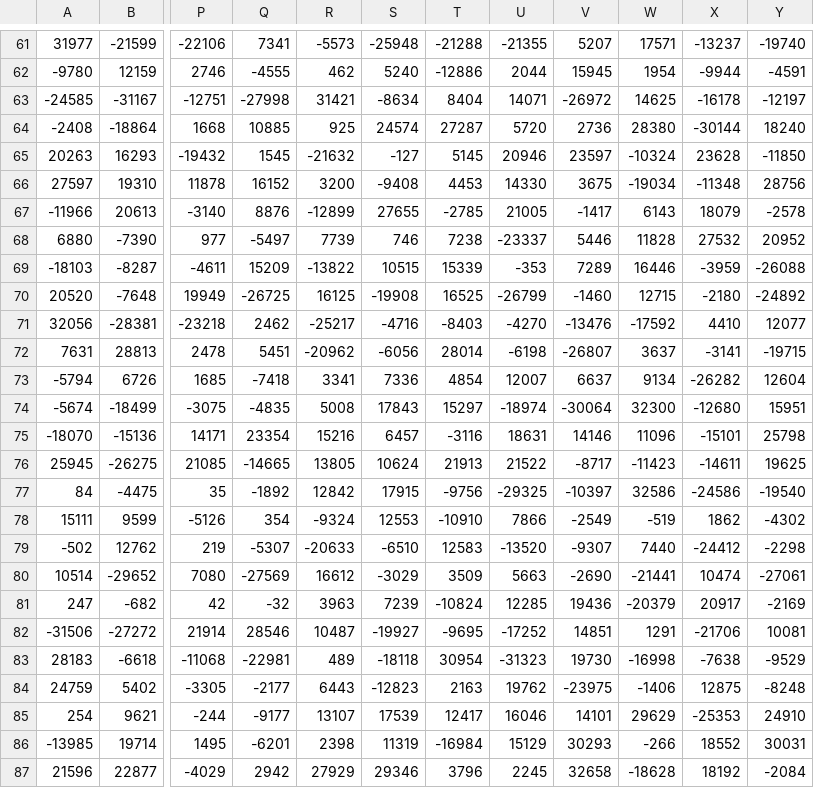
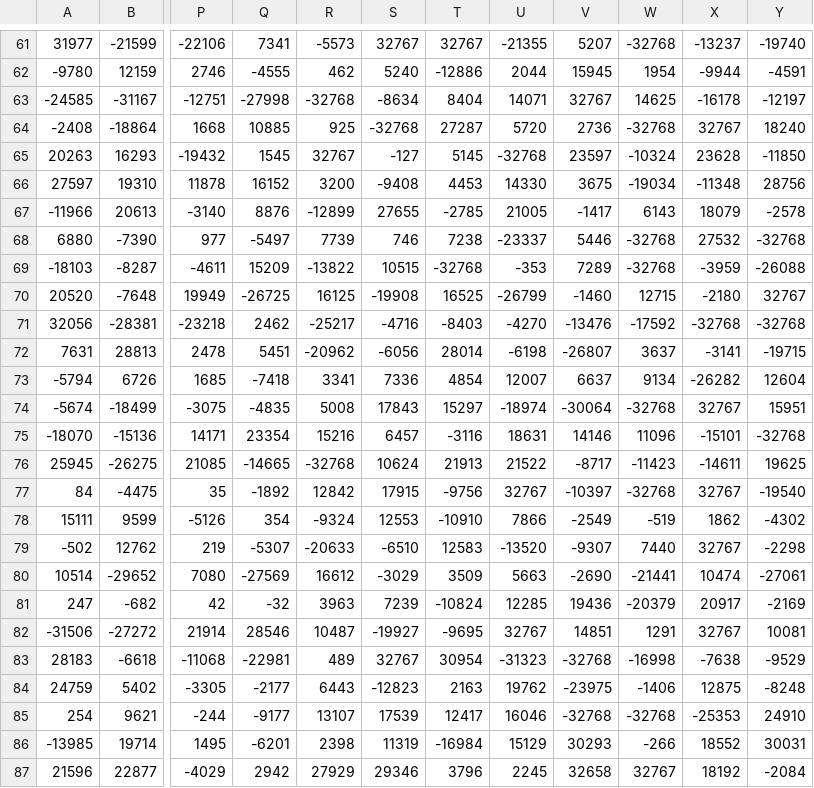
Before and after one commit to kjhhgt76/fixed_point_fmac_cmodel, a CSV file: output/10_in_5_c_100_case.csv, drawn as a sheet; only a part is shown, gaps mark what is left out; the diff covers the shown part only; the diff names each change by its address in the sheet, - before the commit and + after, or states it on an @@ line.

```diff
--- a/output/10_in_5_c_100_case.csv
+++ b/output/10_in_5_c_100_case.csv
-S61: -25948
+S61: 32767
-T61: -21288
+T61: 32767
-W61: 17571
+W61: -32768
-R63: 31421
+R63: -32768
-V63: -26972
+V63: 32767
-S64: 24574
+S64: -32768
-W64: 28380
+W64: -32768
-X64: -30144
+X64: 32767
-R65: -21632
+R65: 32767
-U65: 20946
+U65: -32768
-W68: 11828
+W68: -32768
-Y68: 20952
+Y68: -32768
-T69: 15339
+T69: -32768
-W69: 16446
+W69: -32768
-Y70: -24892
+Y70: 32767
-X71: 4410
+X71: -32768
-Y71: 12077
+Y71: -32768
-W74: 32300
+W74: -32768
-X74: -12680
+X74: 32767
-Y75: 25798
+Y75: -32768
-R76: 13805
+R76: -32768
-U77: -29325
+U77: 32767
-W77: 32586
+W77: -32768
-X77: -24586
+X77: 32767
-X79: -24412
+X79: 32767
-U82: -17252
+U82: 32767
-X82: -21706
+X82: 32767
-S83: -18118
+S83: 32767
-V83: 19730
+V83: -32768
-V85: 14101
+V85: -32768
-W85: 29629
+W85: -32768
-W87: -18628
+W87: 32767
```
Also changed, not shown: 79 edited cells elsewhere in this file, output/10_in_5_c_100_case_maxcsum.csv, 17 other files.
